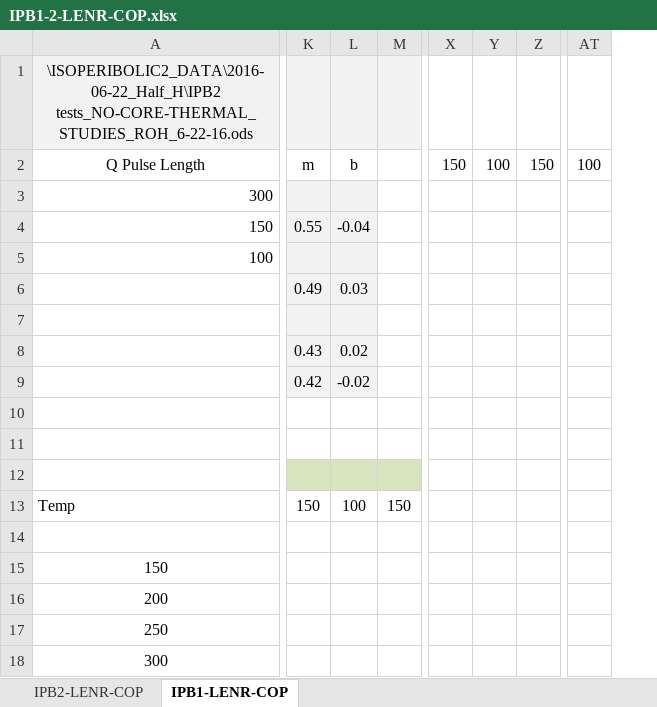
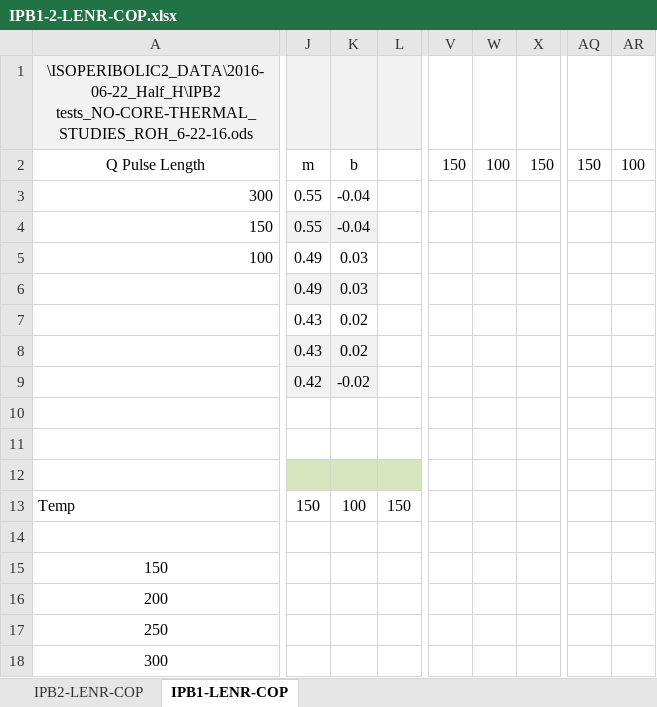
Before and after one commit to jliu4/BE, an Excel workbook: report/IPB1-2-LENR-COP.xlsx, sheet IPB1-LENR-COP, drawn as a sheet; only a part is shown, gaps mark what is left out; values as stored, in another font and other column widths than the file's, no borders; conditional formats not drawn; removed rows and columns are numbered as before the commit, all else as after; the diff covers the shown part only; the diff names each change by its address in the sheet, - before the commit and + after, or states it on an @@ line.

```diff
--- a/report/IPB1-2-LENR-COP.xlsx (sheet IPB1-LENR-COP)
+++ b/report/IPB1-2-LENR-COP.xlsx (sheet IPB1-LENR-COP)
-column M, row 13: 150
+column L, row 13: 150
-column X, row 2: 150
-column Y, row 2: 100
-column Z, row 2: 150
+column V, row 2: 150
+column W, row 2: 100
+column X, row 2: 150
+column AQ, row 2: 150
+column AR, row 2: 100
-column AT, row 2: 100
-J3: (empty)
+J3: 0.55
-J3:K3 fill: #F2F2F2
+J3:K3 fill: none
-K3: (empty)
+K3: -0.04
-J5: (empty)
+J5: 0.49
-J5:K5 fill: #F2F2F2
+J5:K5 fill: none
-K5: (empty)
+K5: 0.03
-J7: (empty)
+J7: 0.43
-J7:K7 fill: #F2F2F2
+J7:K7 fill: none
-K7: (empty)
+K7: 0.02
```
Also changed, not shown: 8 added rows, 5 removed rows, 3 removed columns, 2 edited cells and cell formats elsewhere in this sheet, sheet IPB2-LENR-COP, formulas that keep their value, report/Conflat-LENR.xlsx, 6 other files.
